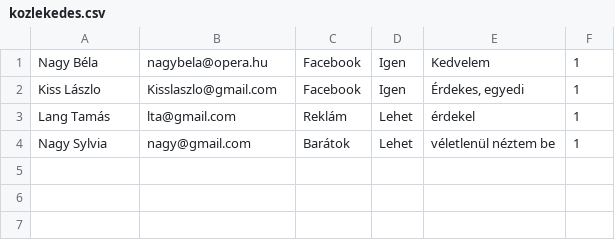
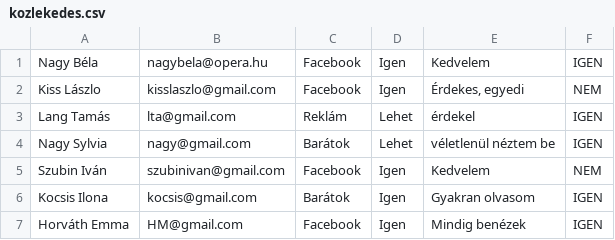
Before and after one commit to kobanya/UzenoLap, a CSV file: kozlekedes.csv, drawn as a sheet.

```diff
--- a/kozlekedes.csv
+++ b/kozlekedes.csv
@@ -1,4 +1,7 @@
-Nagy Béla,nagybela@opera.hu,Facebook,Igen,Kedvelem,1
-Kiss Lászlo,Kisslaszlo@gmail.com,Facebook,Igen,"Érdekes, egyedi",1
-Lang Tamás,lta@gmail.com,Reklám,Lehet,érdekel,1
-Nagy Sylvia,nagy@gmail.com,Barátok,Lehet,véletlenül néztem be,1
+Nagy Béla,nagybela@opera.hu,Facebook,Igen,Kedvelem,IGEN
+Kiss Lászlo,kisslaszlo@gmail.com,Facebook,Igen,"Érdekes, egyedi",NEM
+Lang Tamás,lta@gmail.com,Reklám,Lehet,érdekel,IGEN
+Nagy Sylvia,nagy@gmail.com,Barátok,Lehet,véletlenül néztem be,IGEN
+Szubin Iván,szubinivan@gmail.com,Facebook,Igen,Kedvelem,NEM
+Kocsis Ilona,kocsis@gmail.com,Barátok,Igen,Gyakran olvasom,IGEN
+Horváth Emma,HM@gmail.com,Facebook,Igen,Mindig benézek,IGEN
```
Also changed, not shown: 1 other file.
